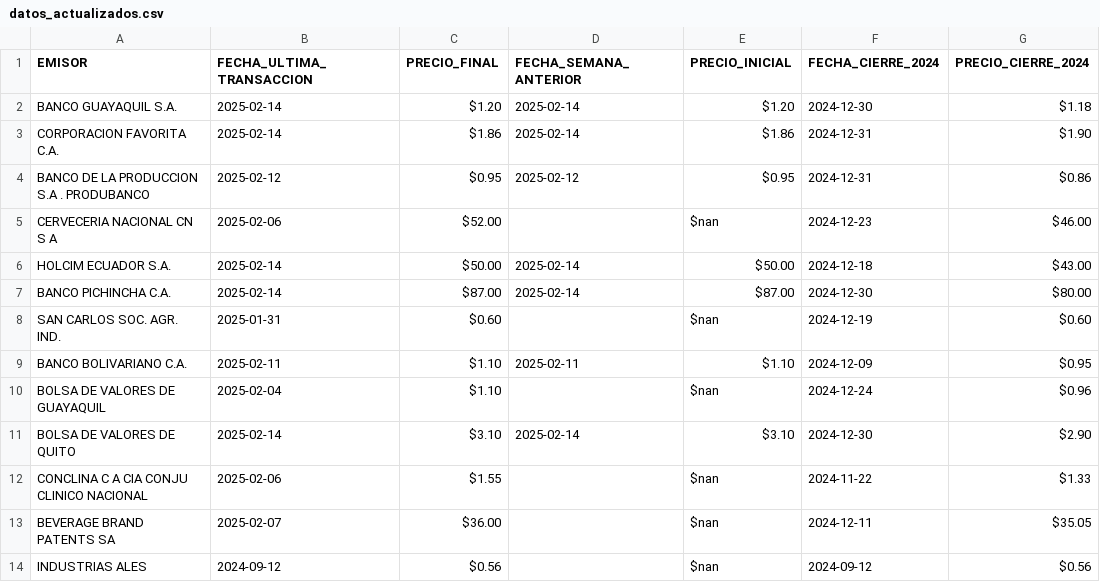
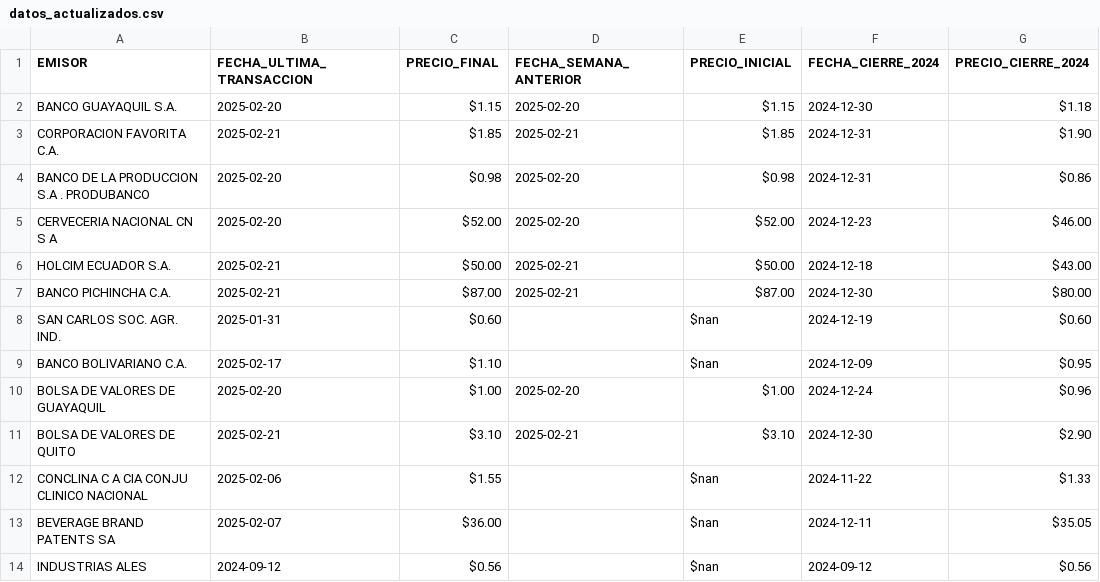
Before and after one commit to TRomMV/Reporte-Metrovalores, a CSV file: data/datos_actualizados.csv, drawn as a sheet; only a part is shown; the diff names each change by its address in the sheet, - before the commit and + after, or states it on an @@ line.

```diff
--- a/data/datos_actualizados.csv
+++ b/data/datos_actualizados.csv
-B2 (FECHA_ULTIMA_TRANSACCION): 2025-02-14
+B2 (FECHA_ULTIMA_TRANSACCION): 2025-02-20
-C2 (PRECIO_FINAL): $1.20
+C2 (PRECIO_FINAL): $1.15
-D2 (FECHA_SEMANA_ANTERIOR): 2025-02-14
+D2 (FECHA_SEMANA_ANTERIOR): 2025-02-20
-E2 (PRECIO_INICIAL): $1.20
+E2 (PRECIO_INICIAL): $1.15
-B3 (FECHA_ULTIMA_TRANSACCION): 2025-02-14
+B3 (FECHA_ULTIMA_TRANSACCION): 2025-02-21
-C3 (PRECIO_FINAL): $1.86
+C3 (PRECIO_FINAL): $1.85
-D3 (FECHA_SEMANA_ANTERIOR): 2025-02-14
+D3 (FECHA_SEMANA_ANTERIOR): 2025-02-21
-E3 (PRECIO_INICIAL): $1.86
+E3 (PRECIO_INICIAL): $1.85
-B4 (FECHA_ULTIMA_TRANSACCION): 2025-02-12
+B4 (FECHA_ULTIMA_TRANSACCION): 2025-02-20
-C4 (PRECIO_FINAL): $0.95
+C4 (PRECIO_FINAL): $0.98
-D4 (FECHA_SEMANA_ANTERIOR): 2025-02-12
+D4 (FECHA_SEMANA_ANTERIOR): 2025-02-20
-E4 (PRECIO_INICIAL): $0.95
+E4 (PRECIO_INICIAL): $0.98
-B5 (FECHA_ULTIMA_TRANSACCION): 2025-02-06
+B5 (FECHA_ULTIMA_TRANSACCION): 2025-02-20
-D5 (FECHA_SEMANA_ANTERIOR): (empty)
+D5 (FECHA_SEMANA_ANTERIOR): 2025-02-20
-E5 (PRECIO_INICIAL): $nan
+E5 (PRECIO_INICIAL): $52.00
-B6:B7 (FECHA_ULTIMA_TRANSACCION): 2025-02-14
+B6:B7 (FECHA_ULTIMA_TRANSACCION): 2025-02-21
-D6:D7 (FECHA_SEMANA_ANTERIOR): 2025-02-14
+D6:D7 (FECHA_SEMANA_ANTERIOR): 2025-02-21
-B9 (FECHA_ULTIMA_TRANSACCION): 2025-02-11
+B9 (FECHA_ULTIMA_TRANSACCION): 2025-02-17
-D9 (FECHA_SEMANA_ANTERIOR): 2025-02-11
+D9 (FECHA_SEMANA_ANTERIOR): (empty)
-E9 (PRECIO_INICIAL): $1.10
+E9 (PRECIO_INICIAL): $nan
-B10 (FECHA_ULTIMA_TRANSACCION): 2025-02-04
+B10 (FECHA_ULTIMA_TRANSACCION): 2025-02-20
-C10 (PRECIO_FINAL): $1.10
+C10 (PRECIO_FINAL): $1.00
-D10 (FECHA_SEMANA_ANTERIOR): (empty)
+D10 (FECHA_SEMANA_ANTERIOR): 2025-02-20
-E10 (PRECIO_INICIAL): $nan
+E10 (PRECIO_INICIAL): $1.00
-B11 (FECHA_ULTIMA_TRANSACCION): 2025-02-14
+B11 (FECHA_ULTIMA_TRANSACCION): 2025-02-21
-D11 (FECHA_SEMANA_ANTERIOR): 2025-02-14
+D11 (FECHA_SEMANA_ANTERIOR): 2025-02-21
```
Also changed, not shown: data/acciones_combinadas.csv, 3 other files.
